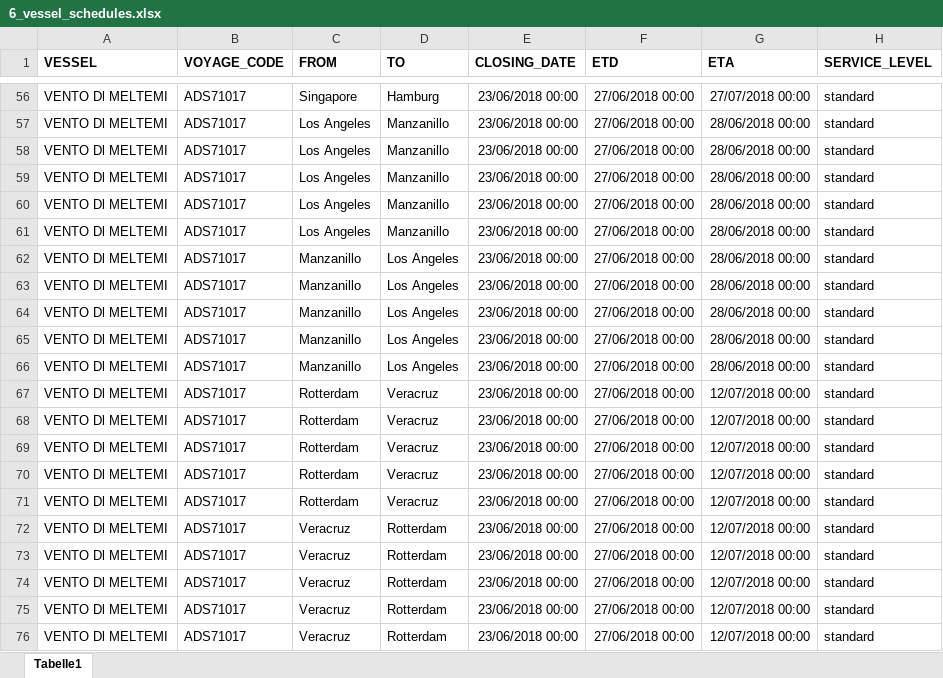
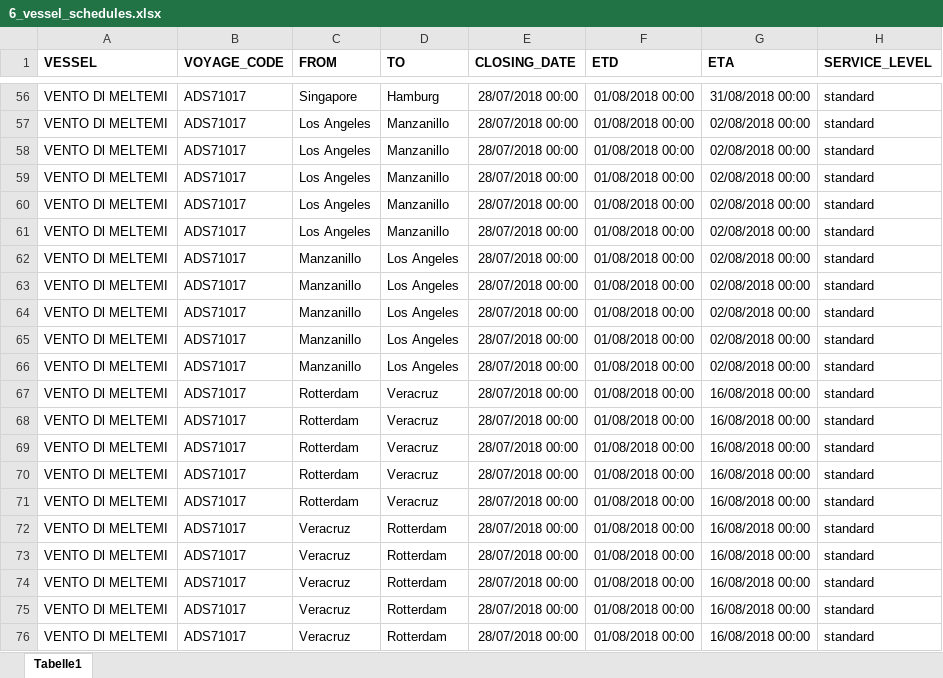
Before and after one commit to romikoops/polaris_clone, an Excel workbook: db/dummydata/6_vessel_schedules.xlsx, sheet Tabelle1, drawn as a sheet; only a part is shown, gaps mark what is left out; values as stored, in another font and other column widths than the file's, no borders; charts and pictures not drawn; the diff covers the shown part only; the diff names each change by its address in the sheet, - before the commit and + after, or states it on an @@ line.

```diff
--- a/db/dummydata/6_vessel_schedules.xlsx (sheet Tabelle1)
+++ b/db/dummydata/6_vessel_schedules.xlsx (sheet Tabelle1)
-E56:E76 (CLOSING_DATE): 23/06/2018 00:00
+E56:E76 (CLOSING_DATE): 28/07/2018 00:00
-F56:F76 (ETD): 27/06/2018 00:00
+F56:F76 (ETD): 01/08/2018 00:00
-G56 (ETA): 27/07/2018 00:00
+G56 (ETA): 31/08/2018 00:00
-G57:G66 (ETA): 28/06/2018 00:00
+G57:G66 (ETA): 02/08/2018 00:00
-G67:G76 (ETA): 12/07/2018 00:00
+G67:G76 (ETA): 16/08/2018 00:00
```
Also changed, not shown: 162 edited cells elsewhere in this sheet, 3 other files.
